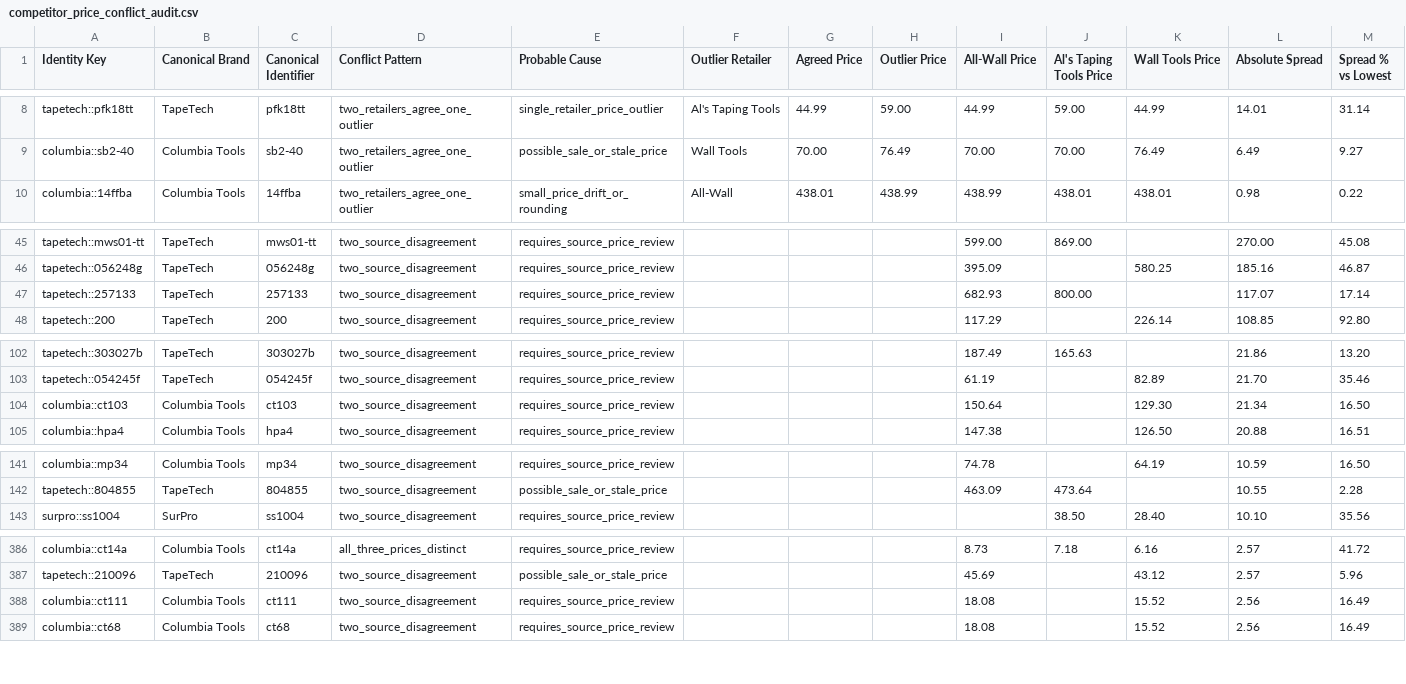
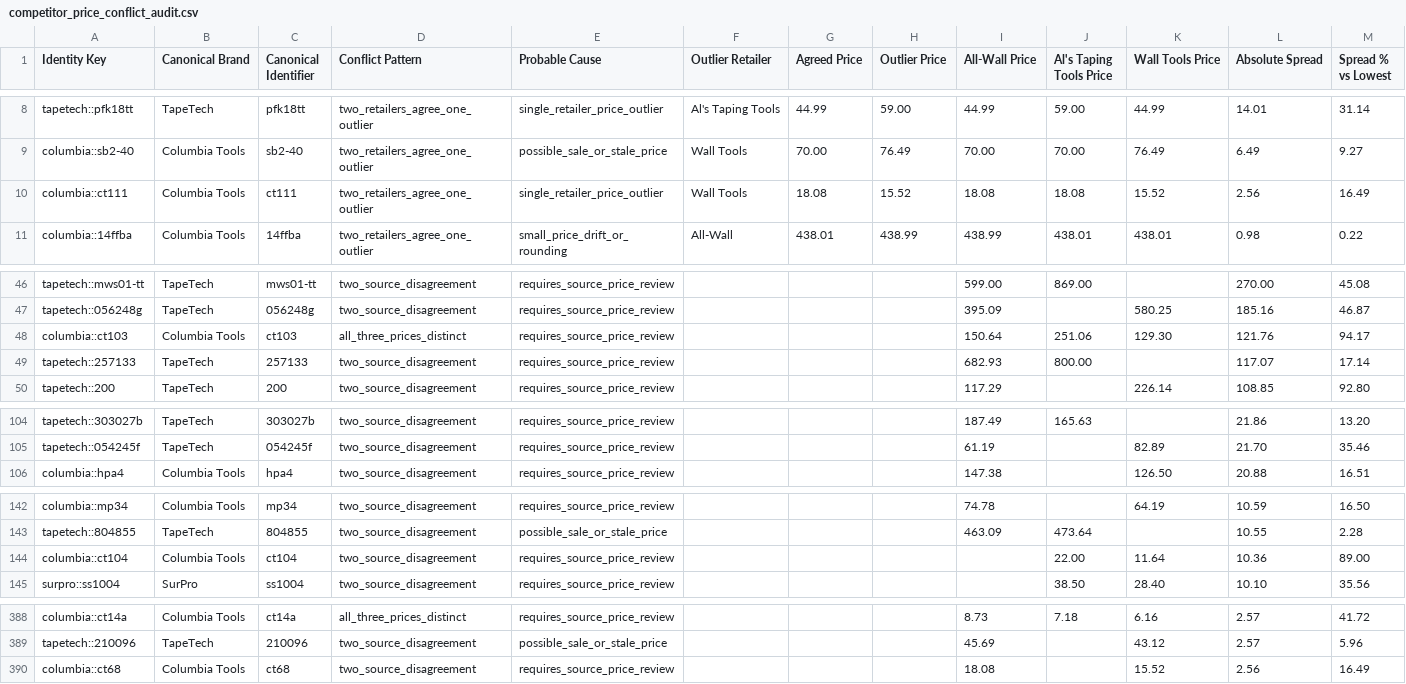
Before and after one commit to elliotttmiller/launch-dtb, a CSV file: docs/_working/dtb_scraper/dtb/reports/competitor-catalog/competitor_price_conflict_audit.csv, drawn as a sheet; only a part is shown, gaps mark what is left out; removed rows and columns are numbered as before the commit, all else as after; rows hold the shown columns only; the diff names each change by its address in the sheet, - before the commit and + after, or states it on an @@ line.

```diff
--- a/docs/_working/dtb_scraper/dtb/reports/competitor-catalog/competitor_price_conflict_audit.csv
+++ b/docs/_working/dtb_scraper/dtb/reports/competitor-catalog/competitor_price_conflict_audit.csv
+row 10: columbia::ct111 | Columbia Tools | ct111 | two_retailers_agree_one_outlier | single_retailer_price_outlier | Wall Tools | 18.08 | 15.52 | 18.08 | 18.08 | 15.52 | 2.56 | 16.49
+row 48: columbia::ct103 | Columbia Tools | ct103 | all_three_prices_distinct | requires_source_price_review |  |  |  | 150.64 | 251.06 | 129.30 | 121.76 | 94.17
-row 104: columbia::ct103 | Columbia Tools | ct103 | two_source_disagreement | requires_source_price_review |  |  |  | 150.64 |  | 129.30 | 21.34 | 16.50
+row 144: columbia::ct104 | Columbia Tools | ct104 | two_source_disagreement | requires_source_price_review |  |  |  |  | 22.00 | 11.64 | 10.36 | 89.00
-row 388: columbia::ct111 | Columbia Tools | ct111 | two_source_disagreement | requires_source_price_review |  |  |  | 18.08 |  | 15.52 | 2.56 | 16.49
```
Also changed, not shown: docs/_working/dtb_scraper/dtb/reports/competitor-catalog/competitor_identifier_collision_audit.csv, docs/_working/dtb_scraper/dtb/reports/competitor-catalog/competitor_match_reader_view.csv, 11 other files.
